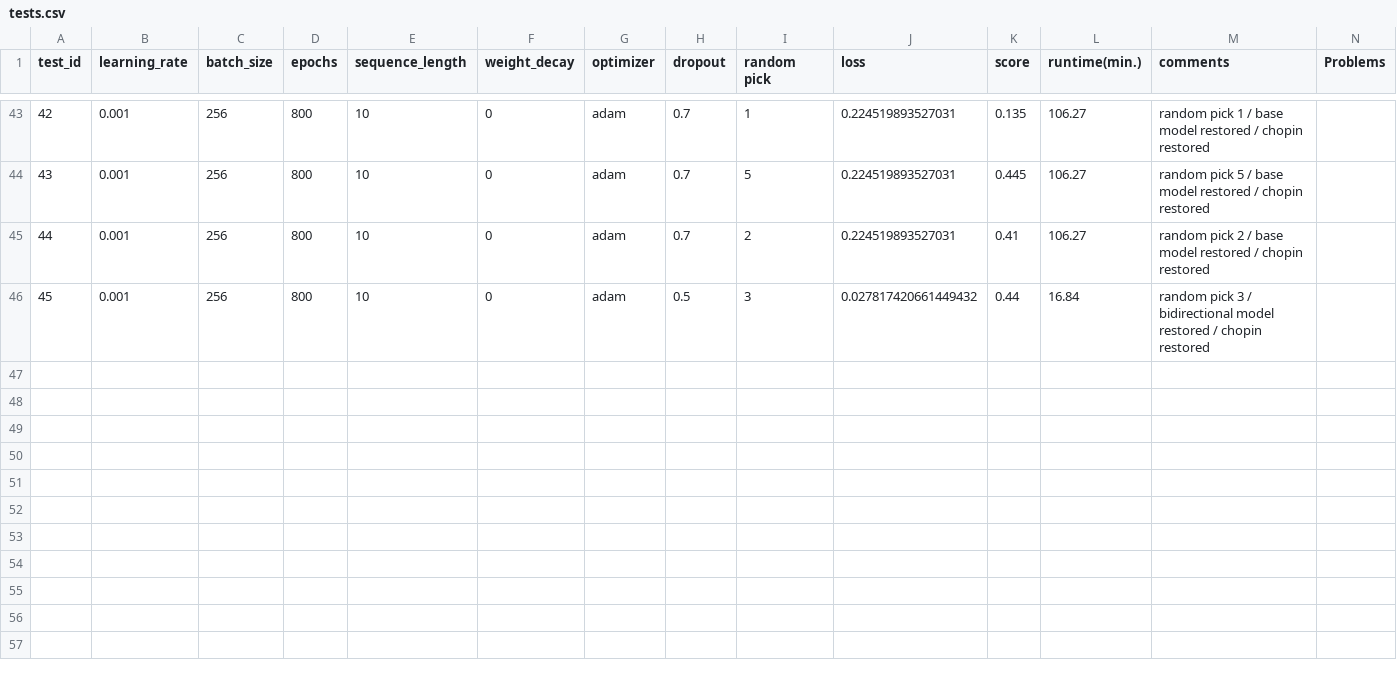
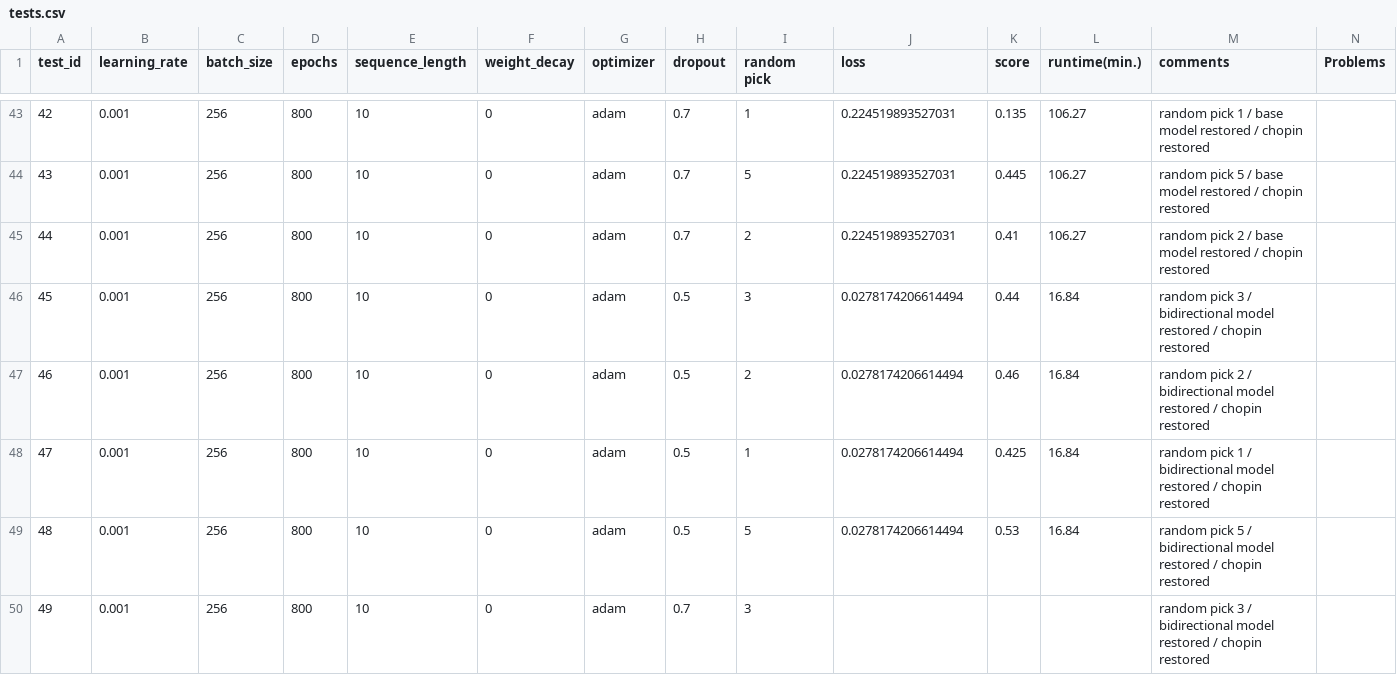
Before and after one commit to Xritsos/Music_gen, a CSV file: tests.csv, drawn as a sheet; only a part is shown, gaps mark what is left out; the diff covers the shown part only.

```diff
--- a/tests.csv
+++ b/tests.csv
@@ -45,2 +45,6 @@ test_id,learning_rate,batch_size,epochs,sequence_length,weight_decay,optimizer,d
 44,0.001,256,800,10,0,adam,0.7,2,0.224519893527031,0.41,106.27,random pick 2 / base model restored / chopin restored,
-45,0.001,256,800,10,0,adam,0.5,3,0.027817420661449432,0.44,16.84,random pick 3 / bidirectional model restored / chopin restored,
+45,0.001,256,800,10,0,adam,0.5,3,0.0278174206614494,0.44,16.84,random pick 3 / bidirectional model restored / chopin restored,
+46,0.001,256,800,10,0,adam,0.5,2,0.0278174206614494,0.46,16.84,random pick 2 / bidirectional model restored / chopin restored,
+47,0.001,256,800,10,0,adam,0.5,1,0.0278174206614494,0.425,16.84,random pick 1 / bidirectional model restored / chopin restored,
+48,0.001,256,800,10,0,adam,0.5,5,0.0278174206614494,0.53,16.84,random pick 5 / bidirectional model restored / chopin restored,
+49,0.001,256,800,10,0,adam,0.7,3,,,,random pick 3 / bidirectional model restored / chopin restored,
```
Also changed, not shown: 21 edited cells elsewhere in this file, 2 other files.
